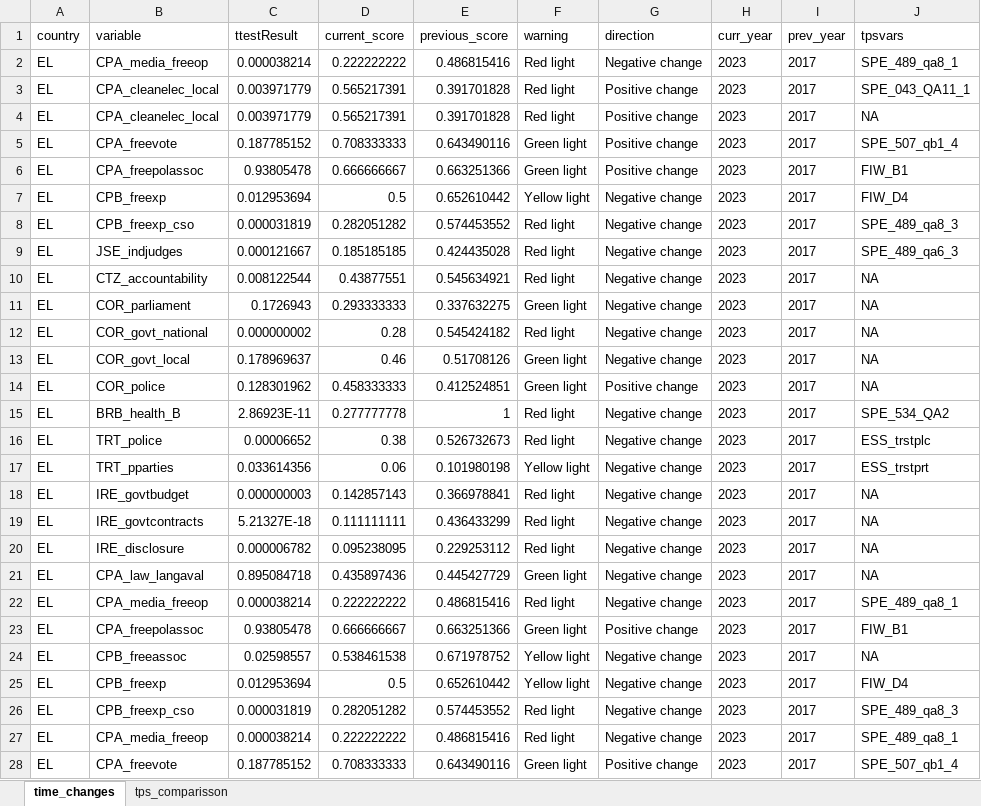
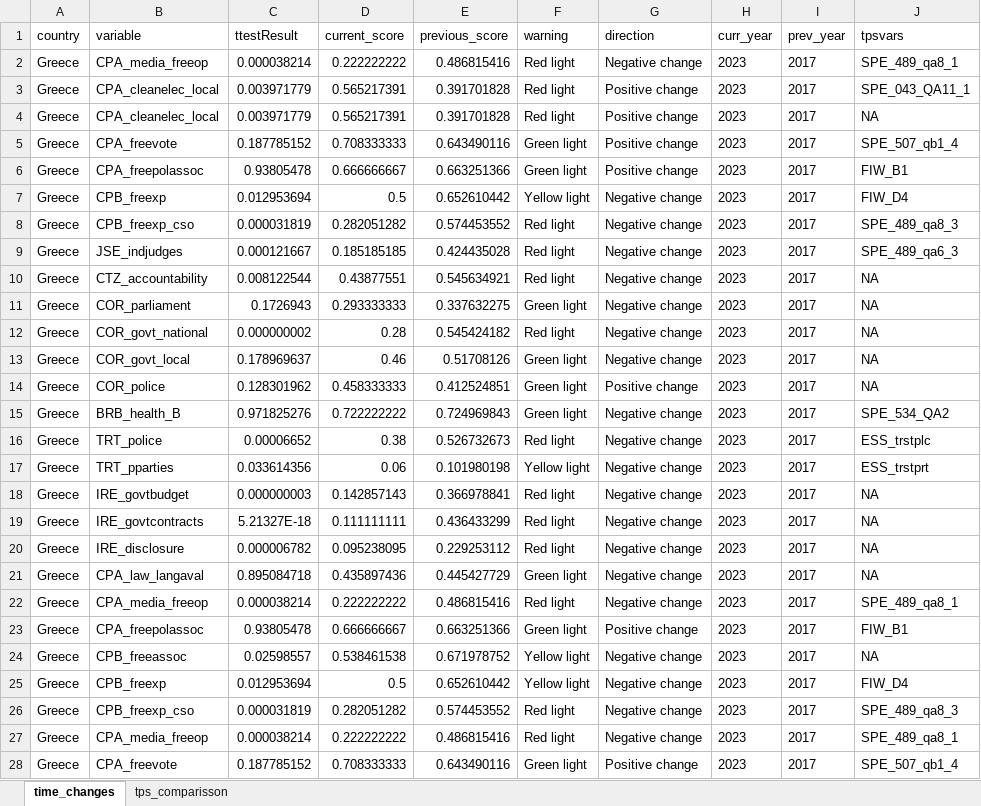
Before and after one commit to ctoruno/eu-data-validation, an Excel workbook: CD-valid/Outcomes/Pretest/Greece/Greece.xlsx, sheet time_changes, drawn as a sheet; only a part is shown; values as stored, in another font and other column widths than the file's, no borders; the diff covers the shown part only; the diff names each change by its address in the sheet, - before the commit and + after, or states it on an @@ line.

```diff
--- a/CD-valid/Outcomes/Pretest/Greece/Greece.xlsx (sheet time_changes)
+++ b/CD-valid/Outcomes/Pretest/Greece/Greece.xlsx (sheet time_changes)
-A2:A28 (country): EL
+A2:A28 (country): Greece
-C15 (ttestResult): 2.86923E-11
+C15 (ttestResult): 0.971825276
-D15 (current_score): 0.277777778
+D15 (current_score): 0.722222222
-E15 (previous_score): 1
+E15 (previous_score): 0.724969843
-F15 (warning): Red light
+F15 (warning): Green light
```
Also changed, not shown: 21 edited cells elsewhere in this sheet, sheet tps_comparisson, 9 other files.
